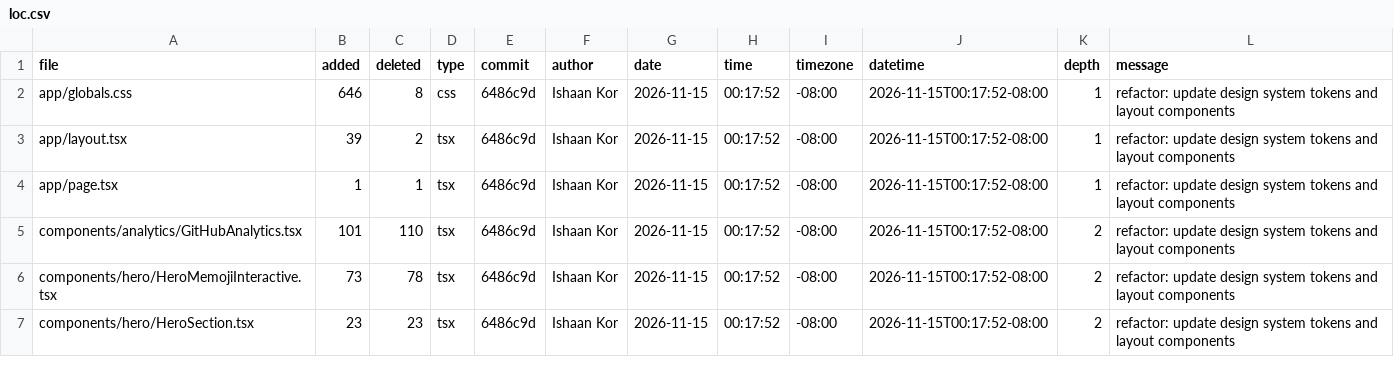
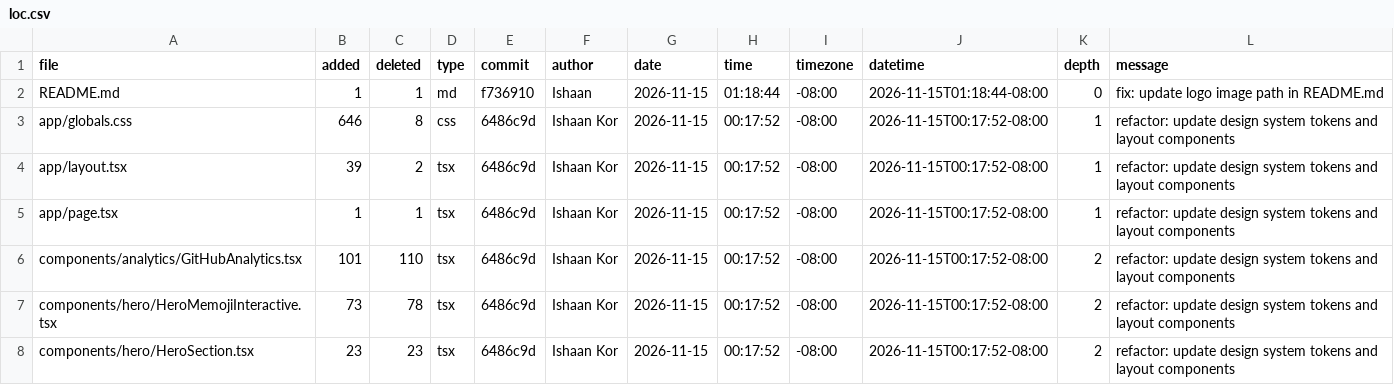
Before and after one commit to ishaankor/my-data-science-portfolio, a CSV file: meta/loc.csv, drawn as a sheet; only a part is shown; the diff names each change by its address in the sheet, - before the commit and + after, or states it on an @@ line.

```diff
--- a/meta/loc.csv
+++ b/meta/loc.csv
+row 2: README.md | 1 | 1 | md | f736910 | Ishaan | 2026-11-15 | 01:18:44 | -08:00 | 2026-11-15T01:18:44-08:00 | 0 | fix: update logo image path in README.md
```
Also changed, not shown: public/loc.csv, 2 other files.
